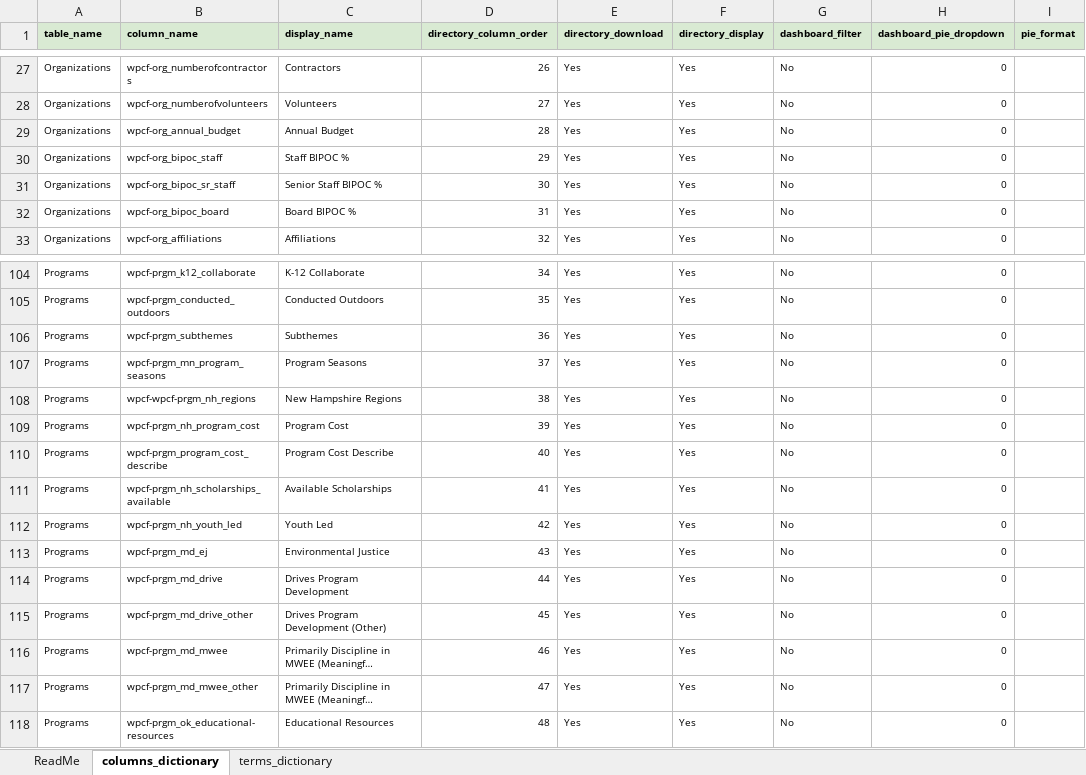
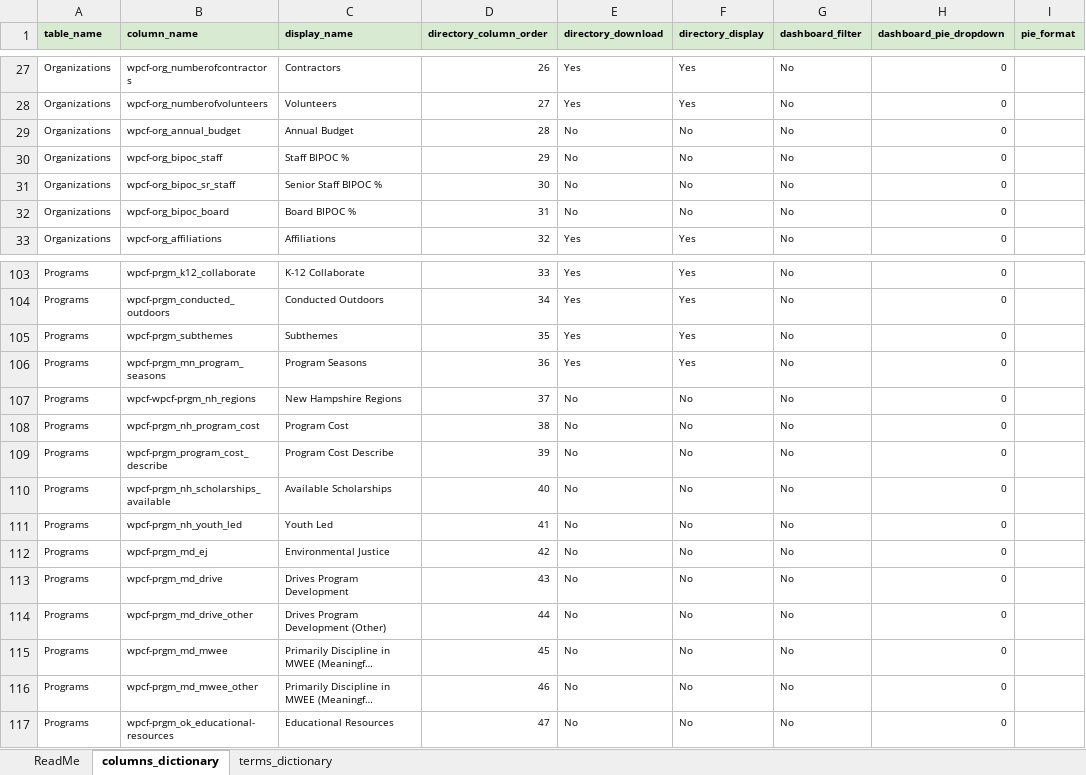
Before and after one commit to GenThrive/Maryland, an Excel workbook: data/data_dictionary_current.xlsx, sheet columns_dictionary, drawn as a sheet; only a part is shown, gaps mark what is left out; long unchanged cells end in …; values as stored, in another font and other column widths than the file's, no borders; addresses are those after the commit; the diff covers the shown part only; the diff names each change by its address in the sheet, - before the commit and + after, or states it on an @@ line.

```diff
--- a/data/data_dictionary_current.xlsx (sheet columns_dictionary)
+++ b/data/data_dictionary_current.xlsx (sheet columns_dictionary)
-E29:E32 (directory_download): Yes
+E29:E32 (directory_download): No
-F29:F32 (directory_display): Yes
+F29:F32 (directory_display): No
-D103 (directory_column_order): 34
+D103 (directory_column_order): 33
-D104 (directory_column_order): 35
+D104 (directory_column_order): 34
-D105 (directory_column_order): 36
+D105 (directory_column_order): 35
-D106 (directory_column_order): 37
+D106 (directory_column_order): 36
-D107 (directory_column_order): 38
+D107 (directory_column_order): 37
-E107:E117 (directory_download): Yes
+E107:E117 (directory_download): No
-F107:F117 (directory_display): Yes
+F107:F117 (directory_display): No
-D108 (directory_column_order): 39
+D108 (directory_column_order): 38
-D109 (directory_column_order): 40
+D109 (directory_column_order): 39
-D110 (directory_column_order): 41
+D110 (directory_column_order): 40
-D111 (directory_column_order): 42
+D111 (directory_column_order): 41
-D112 (directory_column_order): 43
+D112 (directory_column_order): 42
-D113 (directory_column_order): 44
+D113 (directory_column_order): 43
-D114 (directory_column_order): 45
+D114 (directory_column_order): 44
-D115 (directory_column_order): 46
+D115 (directory_column_order): 45
-D116 (directory_column_order): 47
+D116 (directory_column_order): 46
-D117 (directory_column_order): 48
+D117 (directory_column_order): 47
```
Also changed, not shown: 1 removed row and 82 edited cells elsewhere in this sheet, sheet terms_dictionary, data/modified_file.xlsx, 2 other files.
